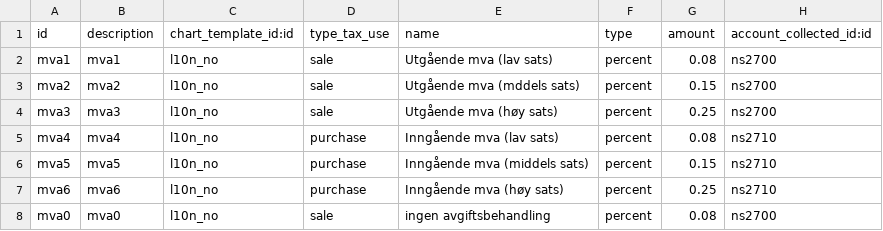
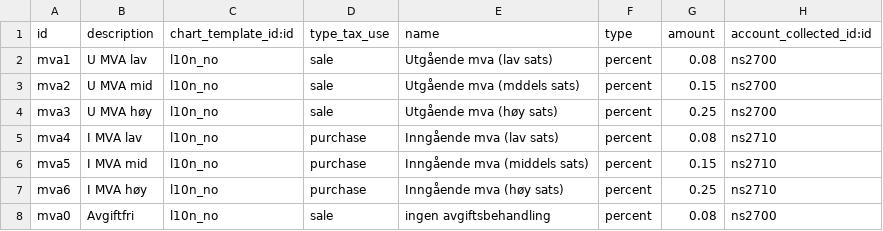
Before and after one commit to kjetilrong/openerp-l10n_no, a CSV file: l10n_no/data/account.tax.template.csv, drawn as a sheet; only a part is shown; the diff names each change by its address in the sheet, - before the commit and + after, or states it on an @@ line.

```diff
--- a/l10n_no/data/account.tax.template.csv
+++ b/l10n_no/data/account.tax.template.csv
-B2 (description): mva1
+B2 (description): U MVA lav
-B3 (description): mva2
+B3 (description): U MVA mid
-B4 (description): mva3
+B4 (description): U MVA høy
-B5 (description): mva4
+B5 (description): I MVA lav
-B6 (description): mva5
+B6 (description): I MVA mid
-B7 (description): mva6
+B7 (description): I MVA høy
-B8 (description): mva0
+B8 (description): Avgiftfri
```
Also changed, not shown: l10n_no/data/account.account.template.csv.
